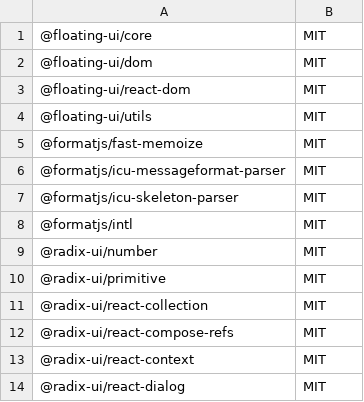
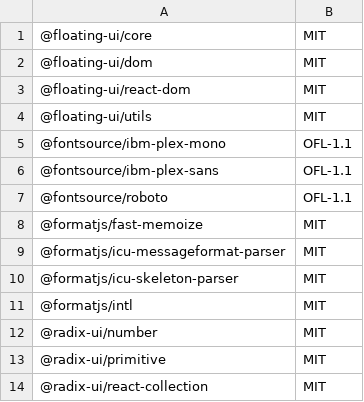
Before and after one commit to MDMesh-app/MDMesh, a TSV file: docs/licenses/inventory/web.tsv, drawn as a sheet; only a part is shown; the shorter side is filled out with more unchanged rows.

Commit message:
Licences: the console's list names the fonts its CSS loads

```diff
--- a/docs/licenses/inventory/web.tsv
+++ b/docs/licenses/inventory/web.tsv
@@ -4,2 +4,5 @@
 @floating-ui/utils	MIT
+@fontsource/ibm-plex-mono	OFL-1.1
+@fontsource/ibm-plex-sans	OFL-1.1
+@fontsource/roboto	OFL-1.1
 @formatjs/fast-memoize	MIT
```
Also changed, not shown: 3 other files.
